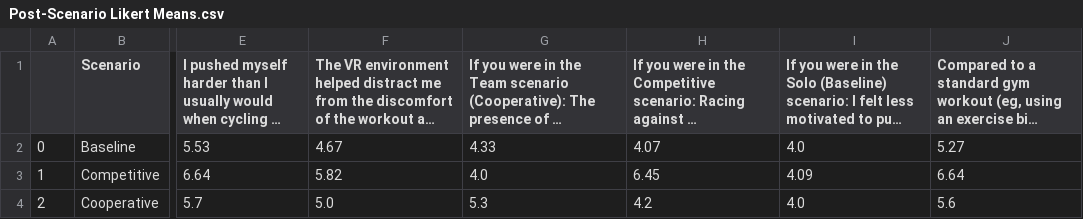
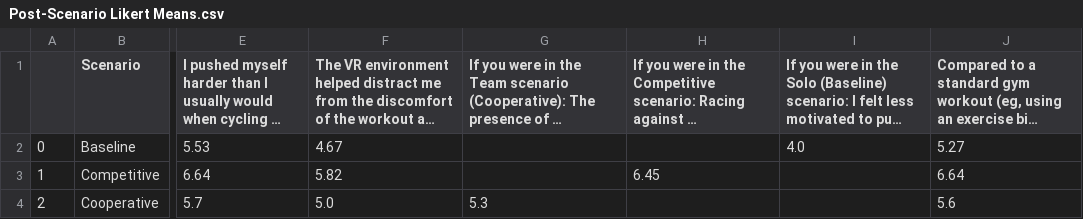
Before and after one commit to GeorgeLynch2004/CM3203-Dissertation, a CSV file: User Study/Form Feedback Spreadsheets/Post Scenario Questionnaire/Post-Scenario Likert Means.csv, drawn as a sheet; only a part is shown, gaps mark what is left out; long unchanged cells end in …; the diff names each change by its address in the sheet, - before the commit and + after, or states it on an @@ line.

```diff
--- a/User Study/Form Feedback Spreadsheets/Post Scenario Questionnaire/Post-Scenario Likert Means.csv
+++ b/User Study/Form Feedback Spreadsheets/Post Scenario Questionnaire/Post-Scenario Likert Means.csv
-G2: 4.33
+G2: (empty)
-H2: 4.07
+H2: (empty)
-G3: 4.0
+G3: (empty)
-I3: 4.09
+I3: (empty)
-H4: 4.2
+H4: (empty)
-I4: 4.0
+I4: (empty)
```
Also changed, not shown: 50 other files.
